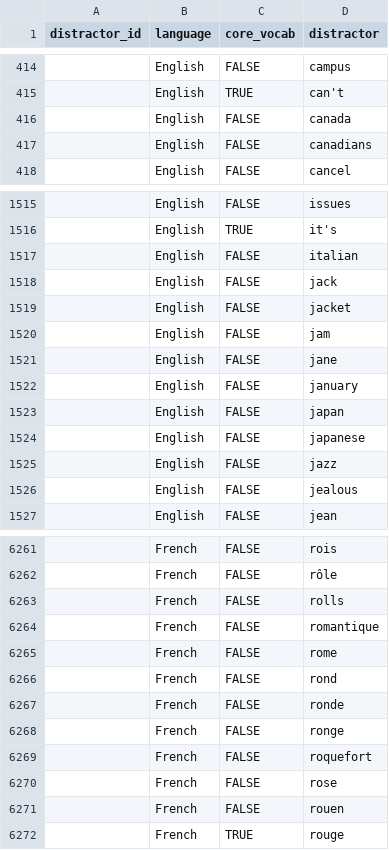
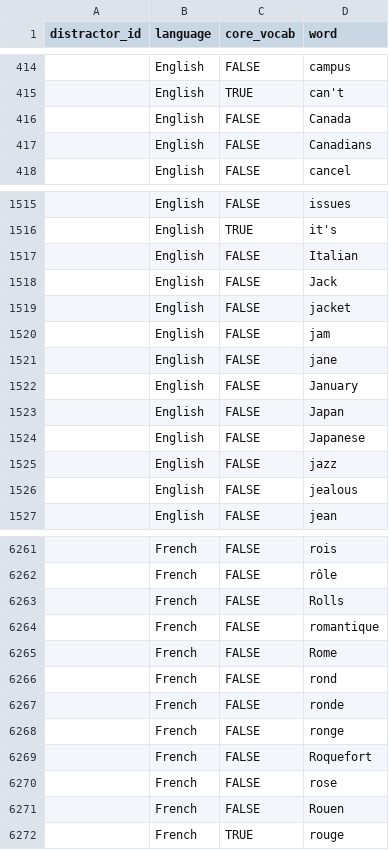
Before and after one commit to Inu-Oh/frendj, a CSV file: import_distractors.csv, drawn as a sheet; only a part is shown, gaps mark what is left out; the diff covers the shown part only.

Commit message:
bug fixes to DistractorTestView.post / capitalize proper nouns in distractor CSV

```diff
--- a/import_distractors.csv
+++ b/import_distractors.csv
@@ -1 +1 @@
-distractor_id,language,core_vocab,distractor
+distractor_id,language,core_vocab,word
@@ -415,4 +415,4 @@ distractor_id,language,core_vocab,distractor
 ,English,TRUE,can't
-,English,FALSE,canada
-,English,FALSE,canadians
+,English,FALSE,Canada
+,English,FALSE,Canadians
 ,English,FALSE,cancel
@@ -1516,4 +1516,4 @@ distractor_id,language,core_vocab,distractor
 ,English,TRUE,it's
-,English,FALSE,italian
-,English,FALSE,jack
+,English,FALSE,Italian
+,English,FALSE,Jack
 ,English,FALSE,jacket
@@ -1521,5 +1521,5 @@ distractor_id,language,core_vocab,distractor
 ,English,FALSE,jane
-,English,FALSE,january
-,English,FALSE,japan
-,English,FALSE,japanese
+,English,FALSE,January
+,English,FALSE,Japan
+,English,FALSE,Japanese
 ,English,FALSE,jazz
@@ -6262,5 +6262,5 @@ distractor_id,language,core_vocab,distractor
 ,French,FALSE,rôle
-,French,FALSE,rolls
+,French,FALSE,Rolls
 ,French,FALSE,romantique
-,French,FALSE,rome
+,French,FALSE,Rome
 ,French,FALSE,rond
@@ -6268,5 +6268,5 @@ distractor_id,language,core_vocab,distractor
 ,French,FALSE,ronge
-,French,FALSE,roquefort
+,French,FALSE,Roquefort
 ,French,FALSE,rose
-,French,FALSE,rouen
+,French,FALSE,Rouen
 ,French,TRUE,rouge
```
Also changed, not shown: 168 edited cells elsewhere in this file, 1 other file.
